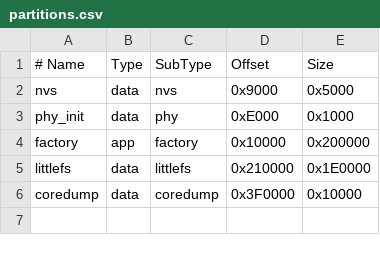
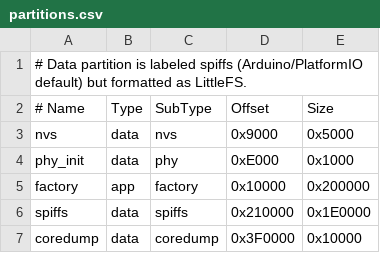
Before and after one commit to ericgarant/turkey-caller, a CSV file: firmware/partitions.csv, drawn as a sheet.

```diff
--- a/firmware/partitions.csv
+++ b/firmware/partitions.csv
@@ -1 +1,2 @@
+# Data partition is labeled spiffs (Arduino/PlatformIO default) but formatted as LittleFS.
 # Name,   Type, SubType,  Offset,   Size
@@ -4,3 +5,3 @@ phy_init, data, phy,      0xE000,   0x1000
 factory,  app,  factory,  0x10000,  0x200000
-littlefs, data, littlefs, 0x210000, 0x1E0000
+spiffs,   data, spiffs,   0x210000, 0x1E0000
 coredump, data, coredump, 0x3F0000, 0x10000
```
Also changed, not shown: 3 other files.
